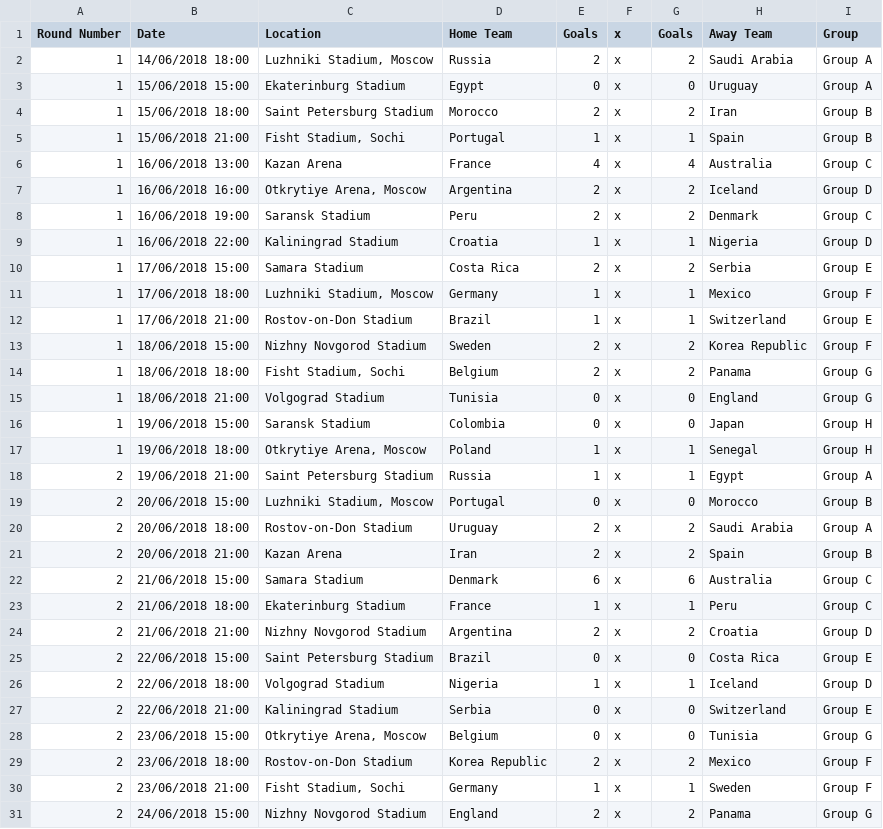
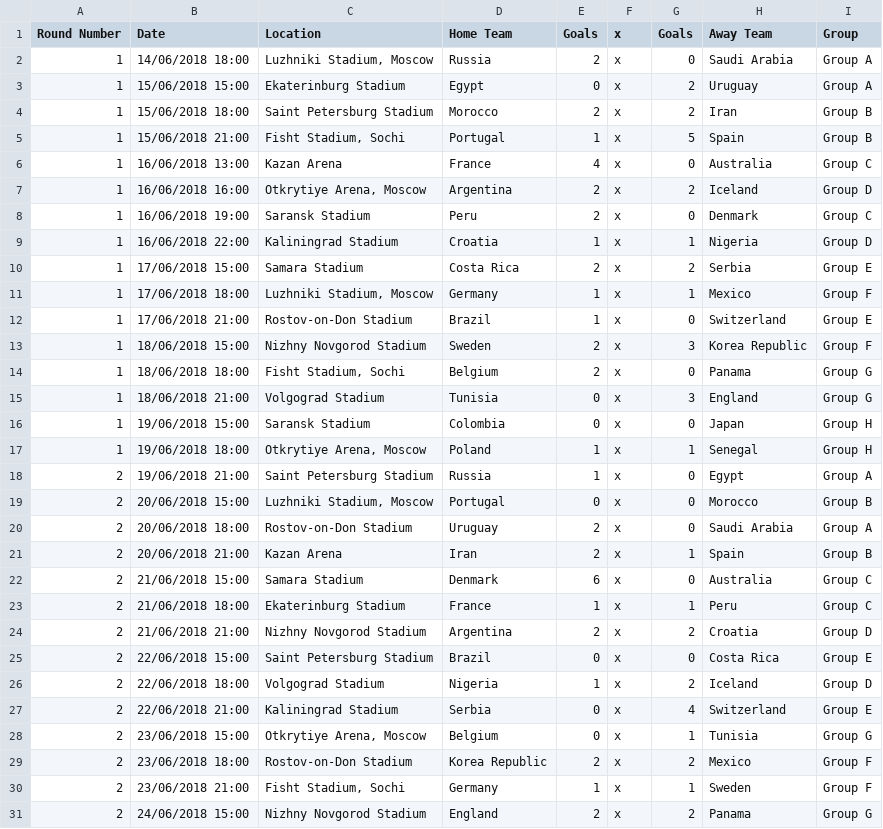
Before and after one commit to samuelsinayoko/worldcup, a CSV file: predictions_sam_sinayoko.csv, drawn as a sheet; only a part is shown; the diff covers the shown part only.

```diff
--- a/predictions_sam_sinayoko.csv
+++ b/predictions_sam_sinayoko.csv
@@ -1,9 +1,9 @@
 Round Number,Date,Location,Home Team,Goals,x,Goals,Away Team,Group
-1,14/06/2018 18:00,"Luzhniki Stadium, Moscow",Russia,2,x,2,Saudi Arabia,Group A
-1,15/06/2018 15:00,Ekaterinburg Stadium,Egypt,0,x,0,Uruguay,Group A
+1,14/06/2018 18:00,"Luzhniki Stadium, Moscow",Russia,2,x,0,Saudi Arabia,Group A
+1,15/06/2018 15:00,Ekaterinburg Stadium,Egypt,0,x,2,Uruguay,Group A
 1,15/06/2018 18:00,Saint Petersburg Stadium,Morocco,2,x,2,Iran,Group B
-1,15/06/2018 21:00,"Fisht Stadium, Sochi",Portugal,1,x,1,Spain,Group B
-1,16/06/2018 13:00,Kazan Arena,France,4,x,4,Australia,Group C
+1,15/06/2018 21:00,"Fisht Stadium, Sochi",Portugal,1,x,5,Spain,Group B
+1,16/06/2018 13:00,Kazan Arena,France,4,x,0,Australia,Group C
 1,16/06/2018 16:00,"Otkrytiye Arena, Moscow",Argentina,2,x,2,Iceland,Group D
-1,16/06/2018 19:00,Saransk Stadium,Peru,2,x,2,Denmark,Group C
+1,16/06/2018 19:00,Saransk Stadium,Peru,2,x,0,Denmark,Group C
 1,16/06/2018 22:00,Kaliningrad Stadium,Croatia,1,x,1,Nigeria,Group D
@@ -11,13 +11,13 @@ Round Number,Date,Location,Home Team,Goals,x,Goals,Away Team,Group
 1,17/06/2018 18:00,"Luzhniki Stadium, Moscow",Germany,1,x,1,Mexico,Group F
-1,17/06/2018 21:00,Rostov-on-Don Stadium,Brazil,1,x,1,Switzerland,Group E
-1,18/06/2018 15:00,Nizhny Novgorod Stadium,Sweden,2,x,2,Korea Republic,Group F
-1,18/06/2018 18:00,"Fisht Stadium, Sochi",Belgium,2,x,2,Panama,Group G
-1,18/06/2018 21:00,Volgograd Stadium,Tunisia,0,x,0,England,Group G
+1,17/06/2018 21:00,Rostov-on-Don Stadium,Brazil,1,x,0,Switzerland,Group E
+1,18/06/2018 15:00,Nizhny Novgorod Stadium,Sweden,2,x,3,Korea Republic,Group F
+1,18/06/2018 18:00,"Fisht Stadium, Sochi",Belgium,2,x,0,Panama,Group G
+1,18/06/2018 21:00,Volgograd Stadium,Tunisia,0,x,3,England,Group G
 1,19/06/2018 15:00,Saransk Stadium,Colombia,0,x,0,Japan,Group H
 1,19/06/2018 18:00,"Otkrytiye Arena, Moscow",Poland,1,x,1,Senegal,Group H
-2,19/06/2018 21:00,Saint Petersburg Stadium,Russia,1,x,1,Egypt,Group A
+2,19/06/2018 21:00,Saint Petersburg Stadium,Russia,1,x,0,Egypt,Group A
 2,20/06/2018 15:00,"Luzhniki Stadium, Moscow",Portugal,0,x,0,Morocco,Group B
-2,20/06/2018 18:00,Rostov-on-Don Stadium,Uruguay,2,x,2,Saudi Arabia,Group A
-2,20/06/2018 21:00,Kazan Arena,Iran,2,x,2,Spain,Group B
-2,21/06/2018 15:00,Samara Stadium,Denmark,6,x,6,Australia,Group C
+2,20/06/2018 18:00,Rostov-on-Don Stadium,Uruguay,2,x,0,Saudi Arabia,Group A
+2,20/06/2018 21:00,Kazan Arena,Iran,2,x,1,Spain,Group B
+2,21/06/2018 15:00,Samara Stadium,Denmark,6,x,0,Australia,Group C
 2,21/06/2018 18:00,Ekaterinburg Stadium,France,1,x,1,Peru,Group C
@@ -25,5 +25,5 @@ Round Number,Date,Location,Home Team,Goals,x,Goals,Away Team,Group
 2,22/06/2018 15:00,Saint Petersburg Stadium,Brazil,0,x,0,Costa Rica,Group E
-2,22/06/2018 18:00,Volgograd Stadium,Nigeria,1,x,1,Iceland,Group D
-2,22/06/2018 21:00,Kaliningrad Stadium,Serbia,0,x,0,Switzerland,Group E
-2,23/06/2018 15:00,"Otkrytiye Arena, Moscow",Belgium,0,x,0,Tunisia,Group G
+2,22/06/2018 18:00,Volgograd Stadium,Nigeria,1,x,2,Iceland,Group D
+2,22/06/2018 21:00,Kaliningrad Stadium,Serbia,0,x,4,Switzerland,Group E
+2,23/06/2018 15:00,"Otkrytiye Arena, Moscow",Belgium,0,x,1,Tunisia,Group G
 2,23/06/2018 18:00,Rostov-on-Don Stadium,Korea Republic,2,x,2,Mexico,Group F
```
Also changed, not shown: 15 edited cells elsewhere in this file, 1 other file.
